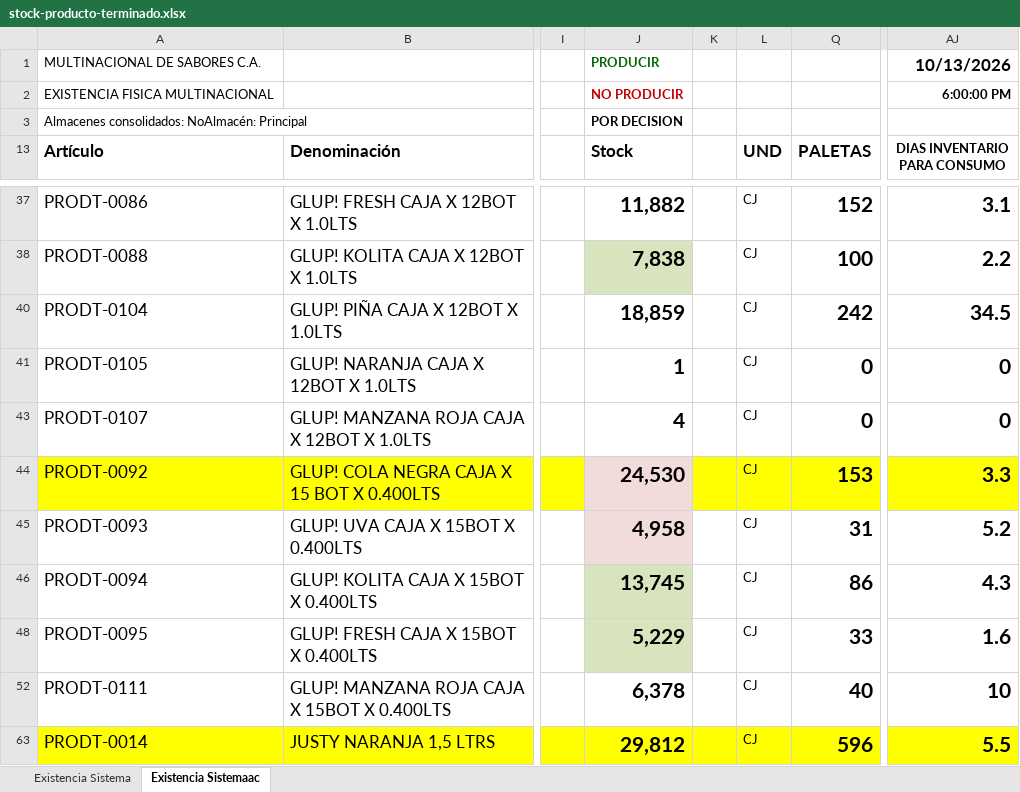
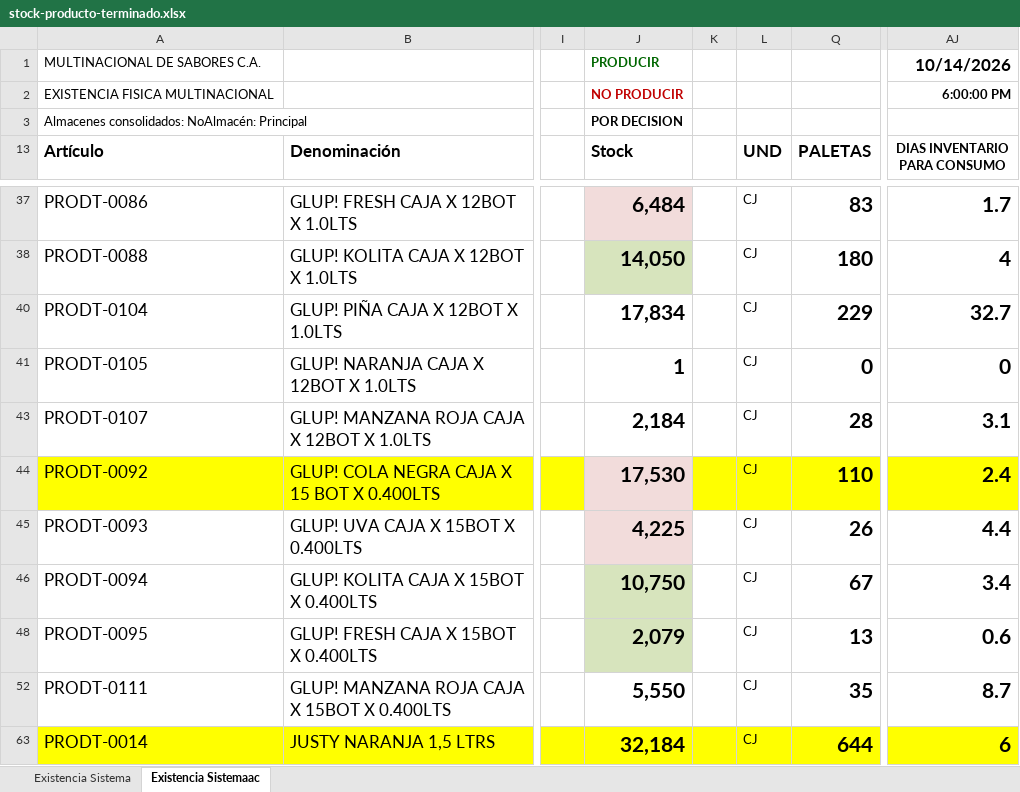
Before and after one commit to datapromns-collab/Data-Pro-V1.7, an Excel workbook: uploads/logistica/stock-producto-terminado.xlsx, sheet Existencia Sistemaac, drawn as a sheet; only a part is shown, gaps mark what is left out; values as stored, in another font and other column widths than the file's, no borders; conditional formats not drawn; the diff covers the shown part only; the diff names each change by its address in the sheet, - before the commit and + after, or states it on an @@ line.

```diff
--- a/uploads/logistica/stock-producto-terminado.xlsx (sheet Existencia Sistemaac)
+++ b/uploads/logistica/stock-producto-terminado.xlsx (sheet Existencia Sistemaac)
-AJ1 (DIAS INVENTARIO PARA CONSUMO): 10/13/2026
+AJ1 (DIAS INVENTARIO PARA CONSUMO): 10/14/2026
-J37 (Stock): 11,882
+J37 (Stock): 6,484
-J37 fill: none
+J37 fill: #F2DCDB
-Q37 (PALETAS): 152
+Q37 (PALETAS): 83
-AJ37 (DIAS INVENTARIO PARA CONSUMO): 3.1
+AJ37 (DIAS INVENTARIO PARA CONSUMO): 1.7
-J38 (Stock): 7,838
+J38 (Stock): 14,050
-Q38 (PALETAS): 100
+Q38 (PALETAS): 180
-AJ38 (DIAS INVENTARIO PARA CONSUMO): 2.2
+AJ38 (DIAS INVENTARIO PARA CONSUMO): 4
-J40 (Stock): 18,859
+J40 (Stock): 17,834
-Q40 (PALETAS): 242
+Q40 (PALETAS): 229
-AJ40 (DIAS INVENTARIO PARA CONSUMO): 34.5
+AJ40 (DIAS INVENTARIO PARA CONSUMO): 32.7
-J43 (Stock): 4
+J43 (Stock): 2,184
-Q43 (PALETAS): 0
+Q43 (PALETAS): 28
-AJ43 (DIAS INVENTARIO PARA CONSUMO): 0
+AJ43 (DIAS INVENTARIO PARA CONSUMO): 3.1
-J44 (Stock): 24,530
+J44 (Stock): 17,530
-Q44 (PALETAS): 153
+Q44 (PALETAS): 110
-AJ44 (DIAS INVENTARIO PARA CONSUMO): 3.3
+AJ44 (DIAS INVENTARIO PARA CONSUMO): 2.4
-J45 (Stock): 4,958
+J45 (Stock): 4,225
-Q45 (PALETAS): 31
+Q45 (PALETAS): 26
-AJ45 (DIAS INVENTARIO PARA CONSUMO): 5.2
+AJ45 (DIAS INVENTARIO PARA CONSUMO): 4.4
-J46 (Stock): 13,745
+J46 (Stock): 10,750
-Q46 (PALETAS): 86
+Q46 (PALETAS): 67
-AJ46 (DIAS INVENTARIO PARA CONSUMO): 4.3
+AJ46 (DIAS INVENTARIO PARA CONSUMO): 3.4
-J48 (Stock): 5,229
+J48 (Stock): 2,079
-Q48 (PALETAS): 33
+Q48 (PALETAS): 13
-AJ48 (DIAS INVENTARIO PARA CONSUMO): 1.6
+AJ48 (DIAS INVENTARIO PARA CONSUMO): 0.6
-J52 (Stock): 6,378
+J52 (Stock): 5,550
-Q52 (PALETAS): 40
+Q52 (PALETAS): 35
-AJ52 (DIAS INVENTARIO PARA CONSUMO): 10
+AJ52 (DIAS INVENTARIO PARA CONSUMO): 8.7
-J63 (Stock): 29,812
+J63 (Stock): 32,184
-Q63 (PALETAS): 596
+Q63 (PALETAS): 644
-AJ63 (DIAS INVENTARIO PARA CONSUMO): 5.5
+AJ63 (DIAS INVENTARIO PARA CONSUMO): 6
```
Also changed, not shown: 1 added row, 1 removed row, 64 edited cells and cell formats elsewhere in this sheet, sheet Existencia Sistema, hidden cells, 2 other files.
